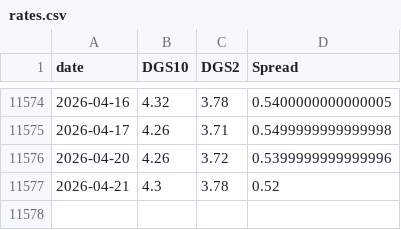
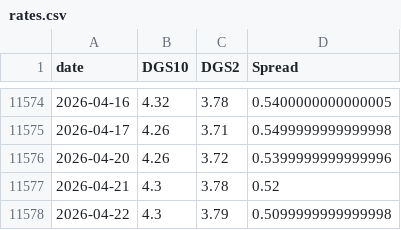
Before and after one commit to BamHIHedgeFundCEO/bamhi-web, a CSV file: data/rates.csv, drawn as a sheet; only a part is shown, gaps mark what is left out.

```diff
--- a/data/rates.csv
+++ b/data/rates.csv
@@ -11577 +11577,2 @@ date,DGS10,DGS2,Spread
 2026-04-21,4.3,3.78,0.52
+2026-04-22,4.3,3.79,0.5099999999999998
```
Also changed, not shown: data/breadth.csv, data/world_sectors.csv.
